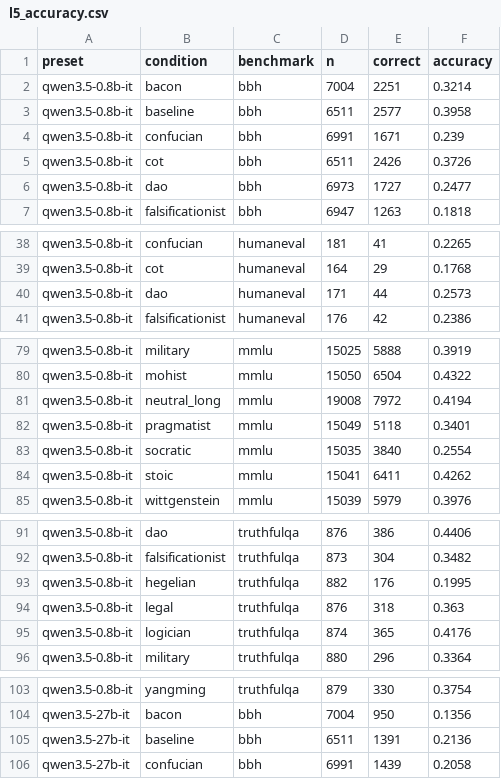
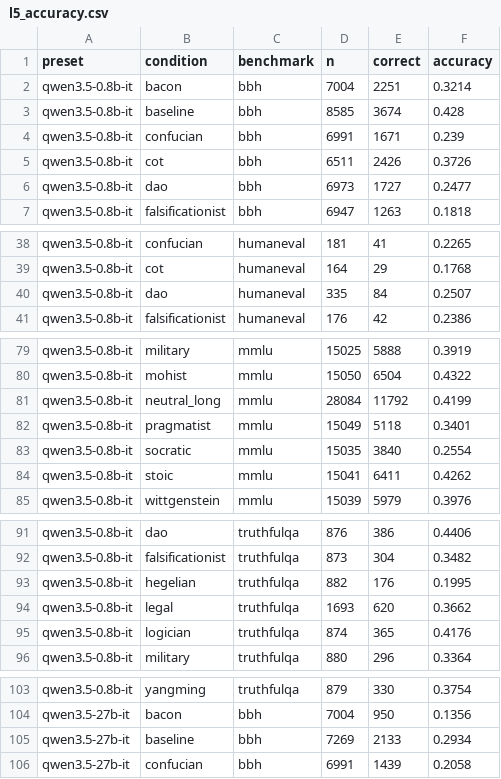
Before and after one commit to FanBB2333/HundredSchools.skill, a CSV file: experiments/analysis/out/full/l5_accuracy.csv, drawn as a sheet; only a part is shown, gaps mark what is left out; the diff covers the shown part only.

```diff
--- a/experiments/analysis/out/full/l5_accuracy.csv
+++ b/experiments/analysis/out/full/l5_accuracy.csv
@@ -2,3 +2,3 @@ preset,condition,benchmark,n,correct,accuracy
 qwen3.5-0.8b-it,bacon,bbh,7004,2251,0.3214
-qwen3.5-0.8b-it,baseline,bbh,6511,2577,0.3958
+qwen3.5-0.8b-it,baseline,bbh,8585,3674,0.428
 qwen3.5-0.8b-it,confucian,bbh,6991,1671,0.239
@@ -39,3 +39,3 @@ qwen3.5-0.8b-it,confucian,humaneval,181,41,0.2265
 qwen3.5-0.8b-it,cot,humaneval,164,29,0.1768
-qwen3.5-0.8b-it,dao,humaneval,171,44,0.2573
+qwen3.5-0.8b-it,dao,humaneval,335,84,0.2507
 qwen3.5-0.8b-it,falsificationist,humaneval,176,42,0.2386
@@ -80,3 +80,3 @@ qwen3.5-0.8b-it,military,mmlu,15025,5888,0.3919
 qwen3.5-0.8b-it,mohist,mmlu,15050,6504,0.4322
-qwen3.5-0.8b-it,neutral_long,mmlu,19008,7972,0.4194
+qwen3.5-0.8b-it,neutral_long,mmlu,28084,11792,0.4199
 qwen3.5-0.8b-it,pragmatist,mmlu,15049,5118,0.3401
@@ -93,3 +93,3 @@ qwen3.5-0.8b-it,falsificationist,truthfulqa,873,304,0.3482
 qwen3.5-0.8b-it,hegelian,truthfulqa,882,176,0.1995
-qwen3.5-0.8b-it,legal,truthfulqa,876,318,0.363
+qwen3.5-0.8b-it,legal,truthfulqa,1693,620,0.3662
 qwen3.5-0.8b-it,logician,truthfulqa,874,365,0.4176
@@ -104,3 +104,3 @@ qwen3.5-0.8b-it,yangming,truthfulqa,879,330,0.3754
 qwen3.5-27b-it,bacon,bbh,7004,950,0.1356
-qwen3.5-27b-it,baseline,bbh,6511,1391,0.2136
+qwen3.5-27b-it,baseline,bbh,7269,2133,0.2934
 qwen3.5-27b-it,confucian,bbh,6991,1439,0.2058
```
Also changed, not shown: 99 edited cells elsewhere in this file, experiments/analysis/out/full/l1_l2_l6_summary.csv, 4 other files.
